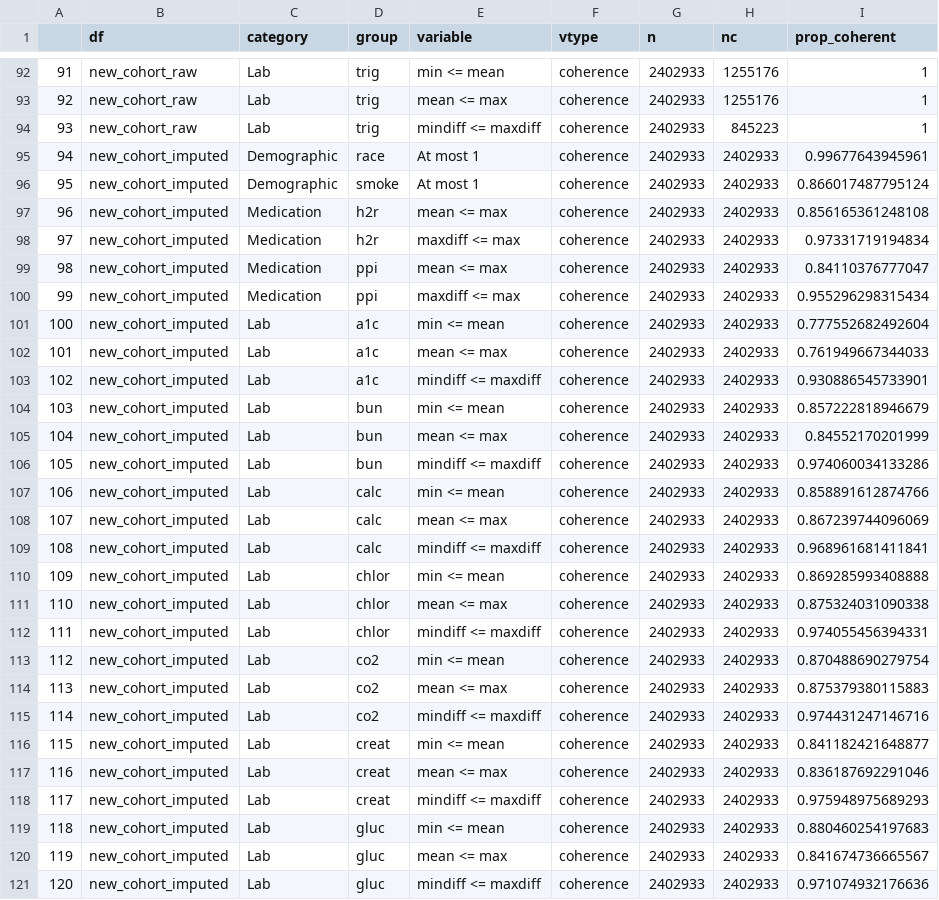
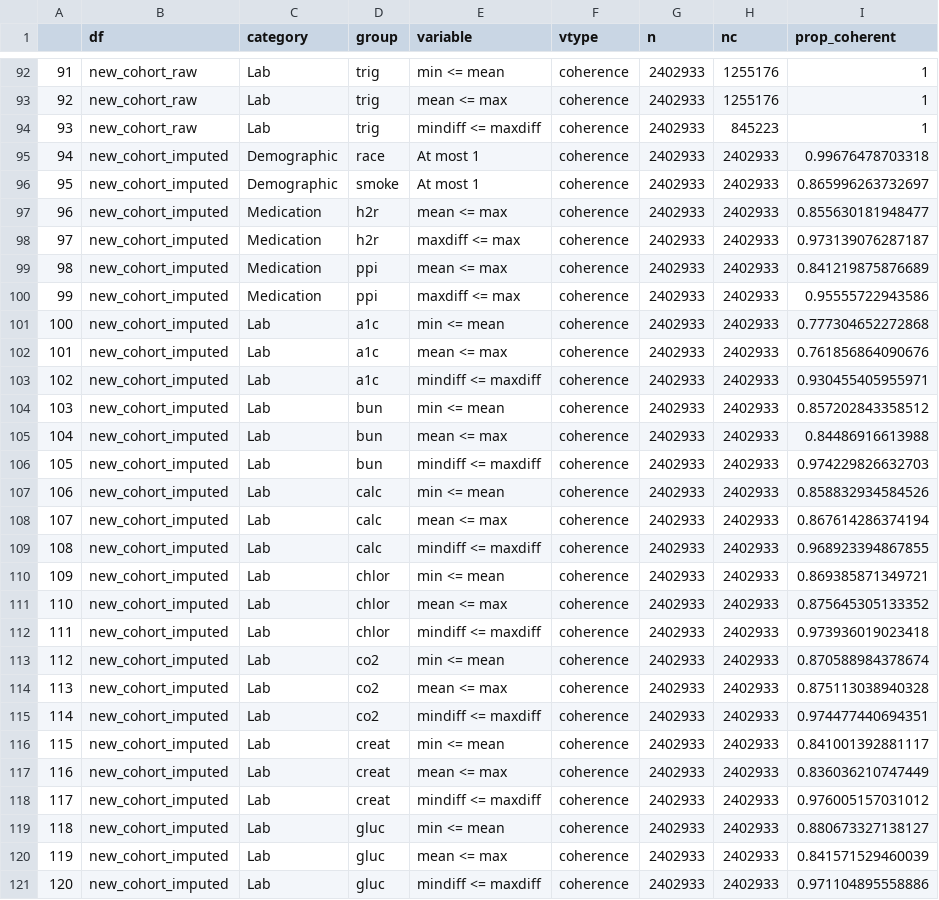
Before and after one commit to Waljee-Zhu-ML-Projects/HOSEA-project, a CSV file: tables/srs/icd10/coherence.csv, drawn as a sheet; only a part is shown, gaps mark what is left out; the diff covers the shown part only.

```diff
--- a/tables/srs/icd10/coherence.csv
+++ b/tables/srs/icd10/coherence.csv
@@ -94,28 +94,28 @@
 "93","new_cohort_raw","Lab","trig","mindiff <= maxdiff","coherence",2402933,845223,1
-"94","new_cohort_imputed","Demographic","race","At most 1","coherence",2402933,2402933,0.99677643945961
-"95","new_cohort_imputed","Demographic","smoke","At most 1","coherence",2402933,2402933,0.866017487795124
-"96","new_cohort_imputed","Medication","h2r","mean <= max","coherence",2402933,2402933,0.856165361248108
-"97","new_cohort_imputed","Medication","h2r","maxdiff <= max","coherence",2402933,2402933,0.97331719194834
-"98","new_cohort_imputed","Medication","ppi","mean <= max","coherence",2402933,2402933,0.84110376777047
-"99","new_cohort_imputed","Medication","ppi","maxdiff <= max","coherence",2402933,2402933,0.955296298315434
-"100","new_cohort_imputed","Lab","a1c","min <= mean","coherence",2402933,2402933,0.777552682492604
-"101","new_cohort_imputed","Lab","a1c","mean <= max","coherence",2402933,2402933,0.761949667344033
-"102","new_cohort_imputed","Lab","a1c","mindiff <= maxdiff","coherence",2402933,2402933,0.930886545733901
-"103","new_cohort_imputed","Lab","bun","min <= mean","coherence",2402933,2402933,0.857222818946679
-"104","new_cohort_imputed","Lab","bun","mean <= max","coherence",2402933,2402933,0.84552170201999
-"105","new_cohort_imputed","Lab","bun","mindiff <= maxdiff","coherence",2402933,2402933,0.974060034133286
-"106","new_cohort_imputed","Lab","calc","min <= mean","coherence",2402933,2402933,0.858891612874766
-"107","new_cohort_imputed","Lab","calc","mean <= max","coherence",2402933,2402933,0.867239744096069
-"108","new_cohort_imputed","Lab","calc","mindiff <= maxdiff","coherence",2402933,2402933,0.968961681411841
-"109","new_cohort_imputed","Lab","chlor","min <= mean","coherence",2402933,2402933,0.869285993408888
-"110","new_cohort_imputed","Lab","chlor","mean <= max","coherence",2402933,2402933,0.875324031090338
-"111","new_cohort_imputed","Lab","chlor","mindiff <= maxdiff","coherence",2402933,2402933,0.974055456394331
-"112","new_cohort_imputed","Lab","co2","min <= mean","coherence",2402933,2402933,0.870488690279754
-"113","new_cohort_imputed","Lab","co2","mean <= max","coherence",2402933,2402933,0.875379380115883
-"114","new_cohort_imputed","Lab","co2","mindiff <= maxdiff","coherence",2402933,2402933,0.974431247146716
-"115","new_cohort_imputed","Lab","creat","min <= mean","coherence",2402933,2402933,0.841182421648877
-"116","new_cohort_imputed","Lab","creat","mean <= max","coherence",2402933,2402933,0.836187692291046
-"117","new_cohort_imputed","Lab","creat","mindiff <= maxdiff","coherence",2402933,2402933,0.975948975689293
-"118","new_cohort_imputed","Lab","gluc","min <= mean","coherence",2402933,2402933,0.880460254197683
-"119","new_cohort_imputed","Lab","gluc","mean <= max","coherence",2402933,2402933,0.841674736665567
-"120","new_cohort_imputed","Lab","gluc","mindiff <= maxdiff","coherence",2402933,2402933,0.971074932176636
+"94","new_cohort_imputed","Demographic","race","At most 1","coherence",2402933,2402933,0.99676478703318
+"95","new_cohort_imputed","Demographic","smoke","At most 1","coherence",2402933,2402933,0.865996263732697
+"96","new_cohort_imputed","Medication","h2r","mean <= max","coherence",2402933,2402933,0.855630181948477
+"97","new_cohort_imputed","Medication","h2r","maxdiff <= max","coherence",2402933,2402933,0.973139076287187
+"98","new_cohort_imputed","Medication","ppi","mean <= max","coherence",2402933,2402933,0.841219875876689
+"99","new_cohort_imputed","Medication","ppi","maxdiff <= max","coherence",2402933,2402933,0.95555722943586
+"100","new_cohort_imputed","Lab","a1c","min <= mean","coherence",2402933,2402933,0.777304652272868
+"101","new_cohort_imputed","Lab","a1c","mean <= max","coherence",2402933,2402933,0.761856864090676
+"102","new_cohort_imputed","Lab","a1c","mindiff <= maxdiff","coherence",2402933,2402933,0.930455405955971
+"103","new_cohort_imputed","Lab","bun","min <= mean","coherence",2402933,2402933,0.857202843358512
+"104","new_cohort_imputed","Lab","bun","mean <= max","coherence",2402933,2402933,0.84486916613988
+"105","new_cohort_imputed","Lab","bun","mindiff <= maxdiff","coherence",2402933,2402933,0.974229826632703
+"106","new_cohort_imputed","Lab","calc","min <= mean","coherence",2402933,2402933,0.858832934584526
+"107","new_cohort_imputed","Lab","calc","mean <= max","coherence",2402933,2402933,0.867614286374194
+"108","new_cohort_imputed","Lab","calc","mindiff <= maxdiff","coherence",2402933,2402933,0.968923394867855
+"109","new_cohort_imputed","Lab","chlor","min <= mean","coherence",2402933,2402933,0.869385871349721
+"110","new_cohort_imputed","Lab","chlor","mean <= max","coherence",2402933,2402933,0.875645305133352
+"111","new_cohort_imputed","Lab","chlor","mindiff <= maxdiff","coherence",2402933,2402933,0.973936019023418
+"112","new_cohort_imputed","Lab","co2","min <= mean","coherence",2402933,2402933,0.870588984378674
+"113","new_cohort_imputed","Lab","co2","mean <= max","coherence",2402933,2402933,0.875113038940328
+"114","new_cohort_imputed","Lab","co2","mindiff <= maxdiff","coherence",2402933,2402933,0.974477440694351
+"115","new_cohort_imputed","Lab","creat","min <= mean","coherence",2402933,2402933,0.841001392881117
+"116","new_cohort_imputed","Lab","creat","mean <= max","coherence",2402933,2402933,0.836036210747449
+"117","new_cohort_imputed","Lab","creat","mindiff <= maxdiff","coherence",2402933,2402933,0.976005157031012
+"118","new_cohort_imputed","Lab","gluc","min <= mean","coherence",2402933,2402933,0.880673327138127
+"119","new_cohort_imputed","Lab","gluc","mean <= max","coherence",2402933,2402933,0.841571529460039
+"120","new_cohort_imputed","Lab","gluc","mindiff <= maxdiff","coherence",2402933,2402933,0.971104895558886
```
Also changed, not shown: 66 edited cells elsewhere in this file, tables/srs/icd10/fdist.csv, 20 other files.
